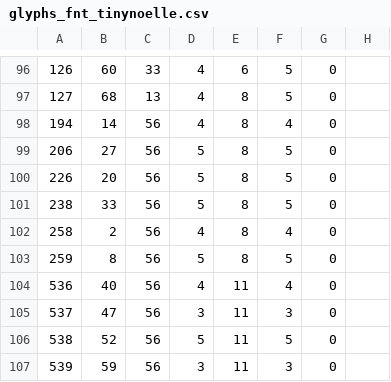
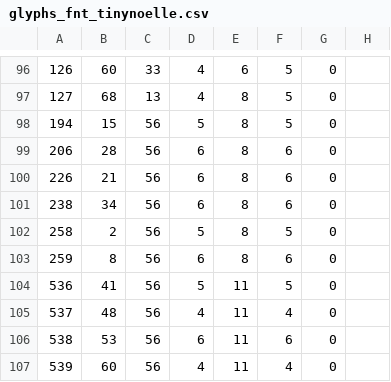
Before and after one commit to ners-xd/DELTARUNE-RO, a CSV file: mod/fonts/glyphs_fnt_tinynoelle.csv, drawn as a sheet; only a part is shown, gaps mark what is left out.

```diff
--- a/mod/fonts/glyphs_fnt_tinynoelle.csv
+++ b/mod/fonts/glyphs_fnt_tinynoelle.csv
@@ -97,11 +97,11 @@
 127;68;13;4;8;5;0
-194;14;56;4;8;4;0
-206;27;56;5;8;5;0
-226;20;56;5;8;5;0
-238;33;56;5;8;5;0
-258;2;56;4;8;4;0
-259;8;56;5;8;5;0
-536;40;56;4;11;4;0
-537;47;56;3;11;3;0
-538;52;56;5;11;5;0
-539;59;56;3;11;3;0
+194;15;56;5;8;5;0
+206;28;56;6;8;6;0
+226;21;56;6;8;6;0
+238;34;56;6;8;6;0
+258;2;56;5;8;5;0
+259;8;56;6;8;6;0
+536;41;56;5;11;5;0
+537;48;56;4;11;4;0
+538;53;56;6;11;6;0
+539;60;56;4;11;4;0
```
Also changed, not shown: 1 other file.
